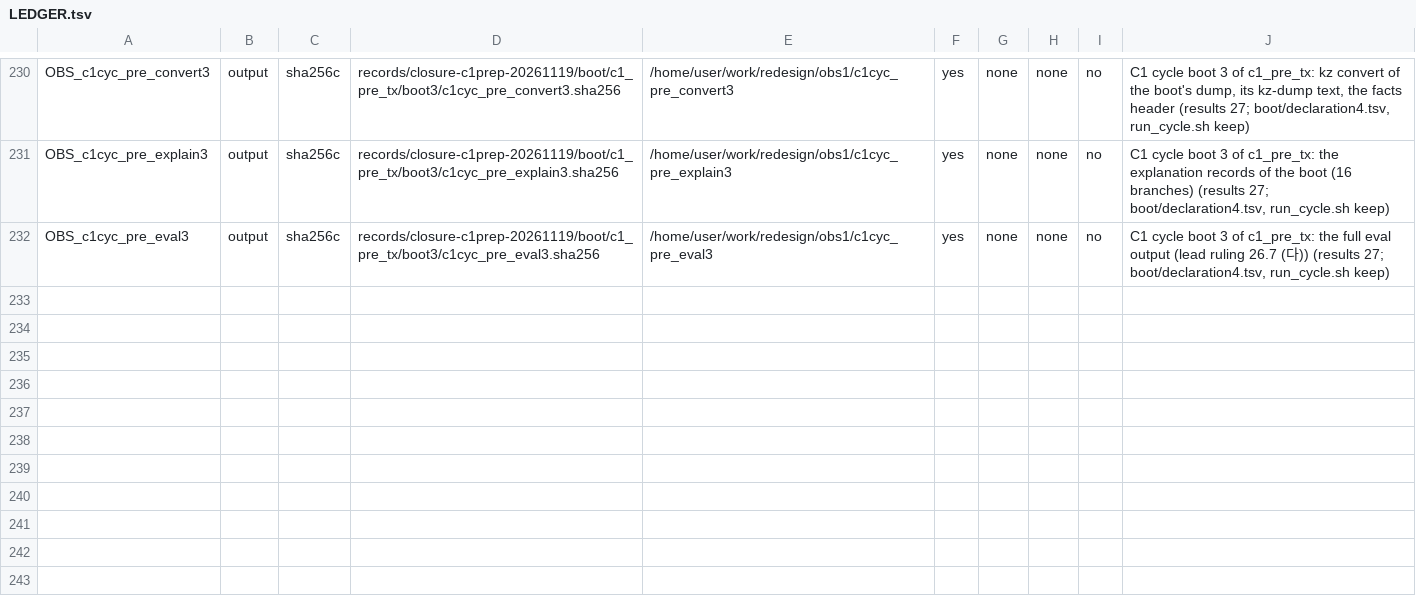
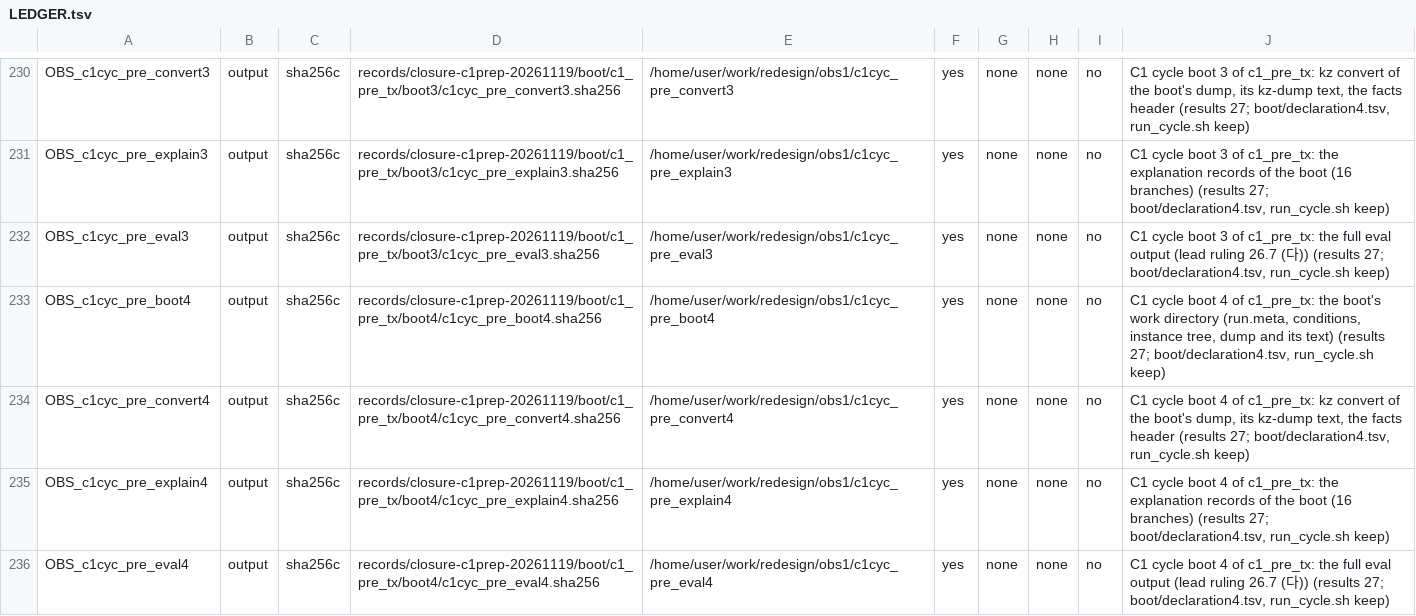
Before and after one commit to wookjaeya/Shape-Perf, a TSV file: research/cfs_procrace/records/LEDGER.tsv, drawn as a sheet; only a part is shown, gaps mark what is left out.

```diff
--- a/research/cfs_procrace/records/LEDGER.tsv
+++ b/research/cfs_procrace/records/LEDGER.tsv
@@ -232 +232,5 @@ OBS_c1cyc_pre_explain3	output	sha256c	records/closure-c1prep-20261119/boot/c1_pr
 OBS_c1cyc_pre_eval3	output	sha256c	records/closure-c1prep-20261119/boot/c1_pre_tx/boot3/c1cyc_pre_eval3.sha256	/home/user/work/redesign/obs1/c1cyc_pre_eval3	yes	none	none	no	C1 cycle boot 3 of c1_pre_tx: the full eval output (lead ruling 26.7 (다)) (results 27; boot/declaration4.tsv, run_cycle.sh keep)
+OBS_c1cyc_pre_boot4	output	sha256c	records/closure-c1prep-20261119/boot/c1_pre_tx/boot4/c1cyc_pre_boot4.sha256	/home/user/work/redesign/obs1/c1cyc_pre_boot4	yes	none	none	no	C1 cycle boot 4 of c1_pre_tx: the boot's work directory (run.meta, conditions, instance tree, dump and its text) (results 27; boot/declaration4.tsv, run_cycle.sh keep)
+OBS_c1cyc_pre_convert4	output	sha256c	records/closure-c1prep-20261119/boot/c1_pre_tx/boot4/c1cyc_pre_convert4.sha256	/home/user/work/redesign/obs1/c1cyc_pre_convert4	yes	none	none	no	C1 cycle boot 4 of c1_pre_tx: kz convert of the boot's dump, its kz-dump text, the facts header (results 27; boot/declaration4.tsv, run_cycle.sh keep)
+OBS_c1cyc_pre_explain4	output	sha256c	records/closure-c1prep-20261119/boot/c1_pre_tx/boot4/c1cyc_pre_explain4.sha256	/home/user/work/redesign/obs1/c1cyc_pre_explain4	yes	none	none	no	C1 cycle boot 4 of c1_pre_tx: the explanation records of the boot (16 branches) (results 27; boot/declaration4.tsv, run_cycle.sh keep)
+OBS_c1cyc_pre_eval4	output	sha256c	records/closure-c1prep-20261119/boot/c1_pre_tx/boot4/c1cyc_pre_eval4.sha256	/home/user/work/redesign/obs1/c1cyc_pre_eval4	yes	none	none	no	C1 cycle boot 4 of c1_pre_tx: the full eval output (lead ruling 26.7 (다)) (results 27; boot/declaration4.tsv, run_cycle.sh keep)
```
Also changed, not shown: research/cfs_procrace/records/closure-boots-20261119/c1_pre_tx/steps.tsv, 50 other files.
